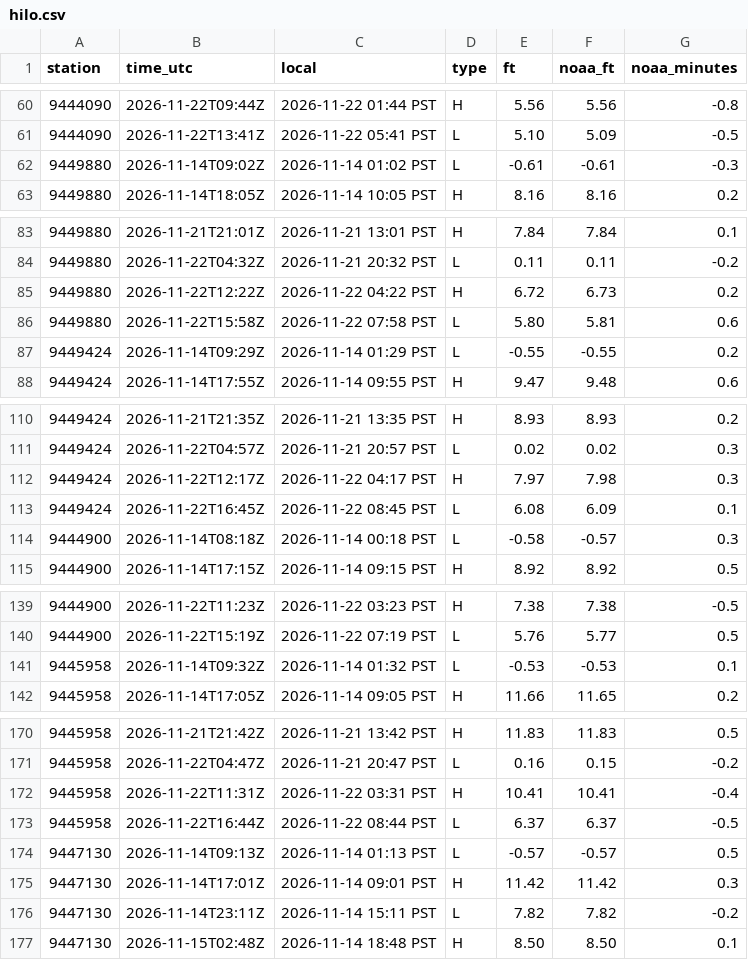
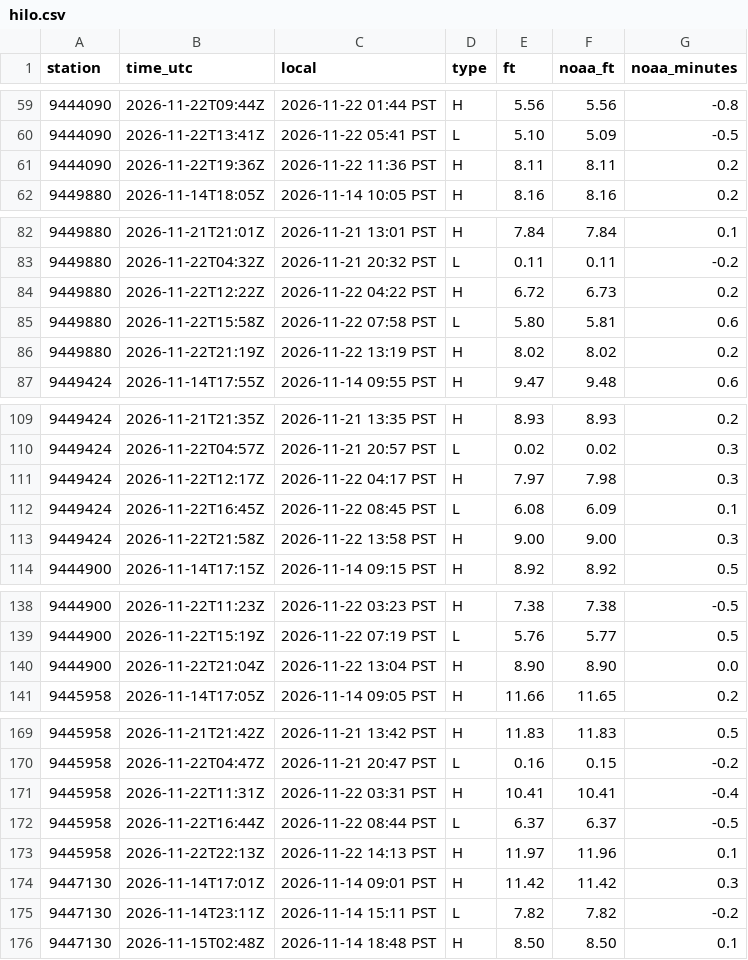
Before and after one commit to bdgroves/puget-tides, a CSV file: hilo.csv, drawn as a sheet; only a part is shown, gaps mark what is left out; removed rows and columns are numbered as before the commit, all else as after; the diff covers the shown part only; the diff names each change by its address in the sheet, - before the commit and + after, or states it on an @@ line.

```diff
--- a/hilo.csv
+++ b/hilo.csv
-row 62: 9449880 | 2026-11-14T09:02Z | 2026-11-14 01:02 PST | L | -0.61 | -0.61 | -0.3
+row 61: 9444090 | 2026-11-22T19:36Z | 2026-11-22 11:36 PST | H | 8.11 | 8.11 | 0.2
-row 87: 9449424 | 2026-11-14T09:29Z | 2026-11-14 01:29 PST | L | -0.55 | -0.55 | 0.2
+row 86: 9449880 | 2026-11-22T21:19Z | 2026-11-22 13:19 PST | H | 8.02 | 8.02 | 0.2
-row 114: 9444900 | 2026-11-14T08:18Z | 2026-11-14 00:18 PST | L | -0.58 | -0.57 | 0.3
+row 113: 9449424 | 2026-11-22T21:58Z | 2026-11-22 13:58 PST | H | 9.00 | 9.00 | 0.3
-row 141: 9445958 | 2026-11-14T09:32Z | 2026-11-14 01:32 PST | L | -0.53 | -0.53 | 0.1
+row 140: 9444900 | 2026-11-22T21:04Z | 2026-11-22 13:04 PST | H | 8.90 | 8.90 | 0.0
-row 174: 9447130 | 2026-11-14T09:13Z | 2026-11-14 01:13 PST | L | -0.57 | -0.57 | 0.5
+row 173: 9445958 | 2026-11-22T22:13Z | 2026-11-22 14:13 PST | H | 11.97 | 11.96 | 0.1
```
Also changed, not shown: 2 added rows and 2 removed rows elsewhere in this file, datums.csv, harcon.csv, 6 other files.
